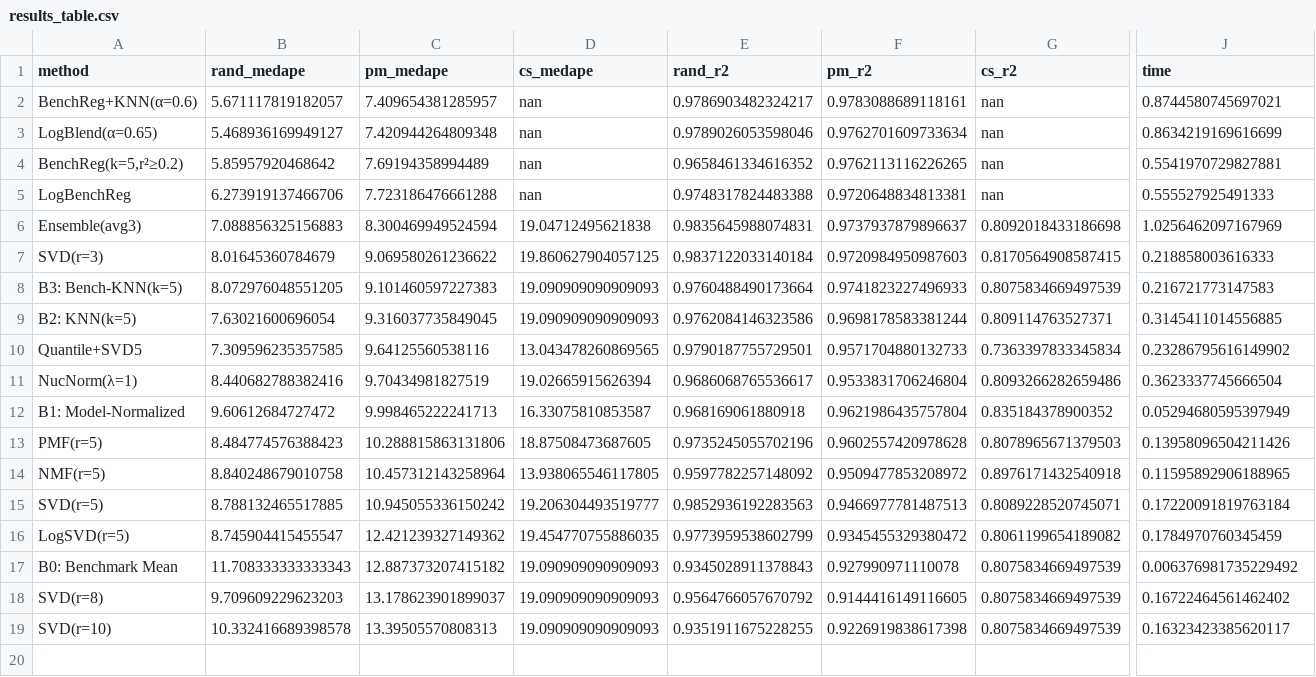
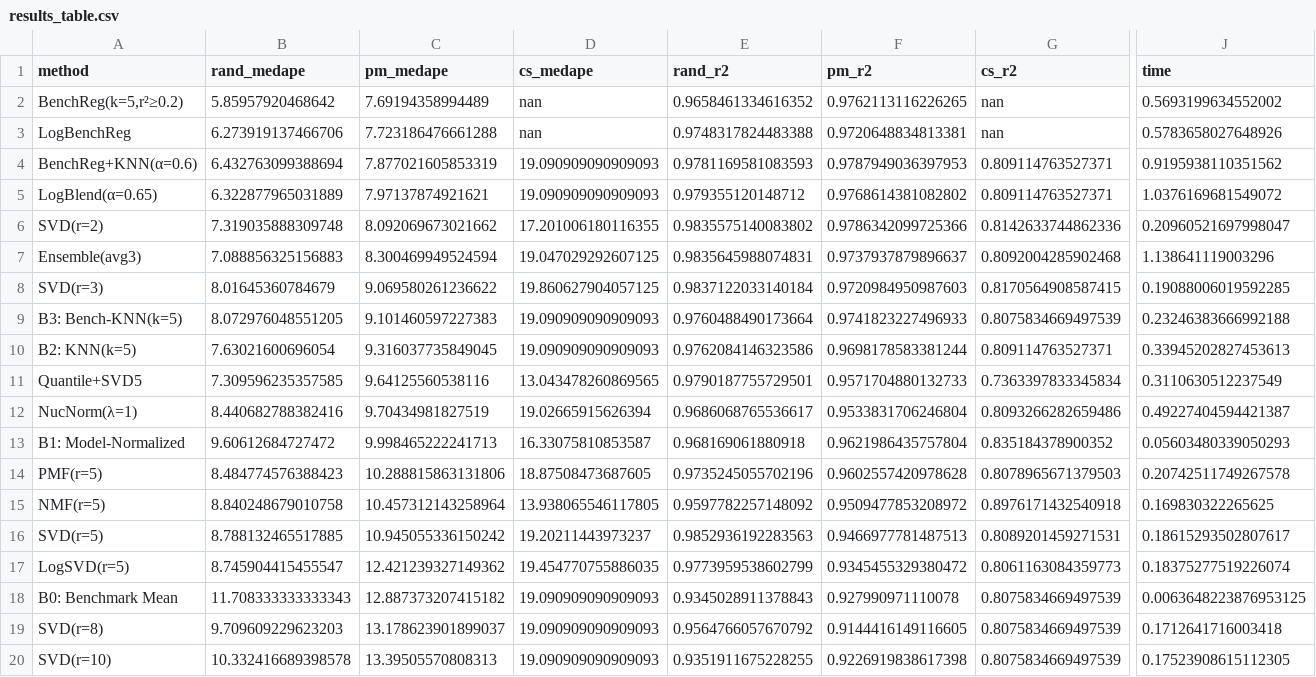
Before and after one commit to anadim/llm-benchmark-matrix, a CSV file: results/results_table.csv, drawn as a sheet; only a part is shown, gaps mark what is left out; removed rows and columns are numbered as before the commit, all else as after; rows hold the shown columns only; the diff names each change by its address in the sheet, - before the commit and + after, or states it on an @@ line.

```diff
--- a/results/results_table.csv
+++ b/results/results_table.csv
-row 2: BenchReg+KNN(α=0.6) | 5.671117819182057 | 7.409654381285957 | nan | 0.9786903482324217 | 0.9783088689118161 | nan | 0.8744580745697021
-row 3: LogBlend(α=0.65) | 5.468936169949127 | 7.420944264809348 | nan | 0.9789026053598046 | 0.9762701609733634 | nan | 0.8634219169616699
-J2 (time): 0.5541970729827881
+J2 (time): 0.5693199634552002
-J3 (time): 0.555527925491333
+J3 (time): 0.5783658027648926
+row 4: BenchReg+KNN(α=0.6) | 6.432763099388694 | 7.877021605853319 | 19.090909090909093 | 0.9781169581083593 | 0.9787949036397953 | 0.809114763527371 | 0.9195938110351562
+row 5: LogBlend(α=0.65) | 6.322877965031889 | 7.97137874921621 | 19.090909090909093 | 0.979355120148712 | 0.9768614381082802 | 0.809114763527371 | 1.0376169681549072
+row 6: SVD(r=2) | 7.319035888309748 | 8.092069673021662 | 17.201006180116355 | 0.9835575140083802 | 0.9786342099725366 | 0.8142633744862336 | 0.20960521697998047
-D7 (cs_medape): 19.04712495621838
+D7 (cs_medape): 19.047029292607125
-G7 (cs_r2): 0.8092018433186698
+G7 (cs_r2): 0.8092004285902468
-J7 (time): 1.0256462097167969
+J7 (time): 1.138641119003296
-J8 (time): 0.218858003616333
+J8 (time): 0.19088006019592285
-J9 (time): 0.216721773147583
+J9 (time): 0.23246383666992188
-J10 (time): 0.3145411014556885
+J10 (time): 0.33945202827453613
-J11 (time): 0.23286795616149902
+J11 (time): 0.3110630512237549
-J12 (time): 0.3623337745666504
+J12 (time): 0.49227404594421387
-J13 (time): 0.05294680595397949
+J13 (time): 0.05603480339050293
-J14 (time): 0.13958096504211426
+J14 (time): 0.20742511749267578
-J15 (time): 0.11595892906188965
+J15 (time): 0.169830322265625
-D16 (cs_medape): 19.206304493519777
+D16 (cs_medape): 19.20211443973237
-G16 (cs_r2): 0.8089228520745071
+G16 (cs_r2): 0.8089201459271531
-J16 (time): 0.17220091819763184
+J16 (time): 0.18615293502807617
-G17 (cs_r2): 0.8061199654189082
+G17 (cs_r2): 0.8061163084359773
-J17 (time): 0.1784970760345459
+J17 (time): 0.18375277519226074
-J18 (time): 0.006376981735229492
+J18 (time): 0.0063648223876953125
-J19 (time): 0.16722464561462402
+J19 (time): 0.1712641716003418
-J20 (time): 0.16323423385620117
+J20 (time): 0.17523908615112305
```
Also changed, not shown: 7 other files.
